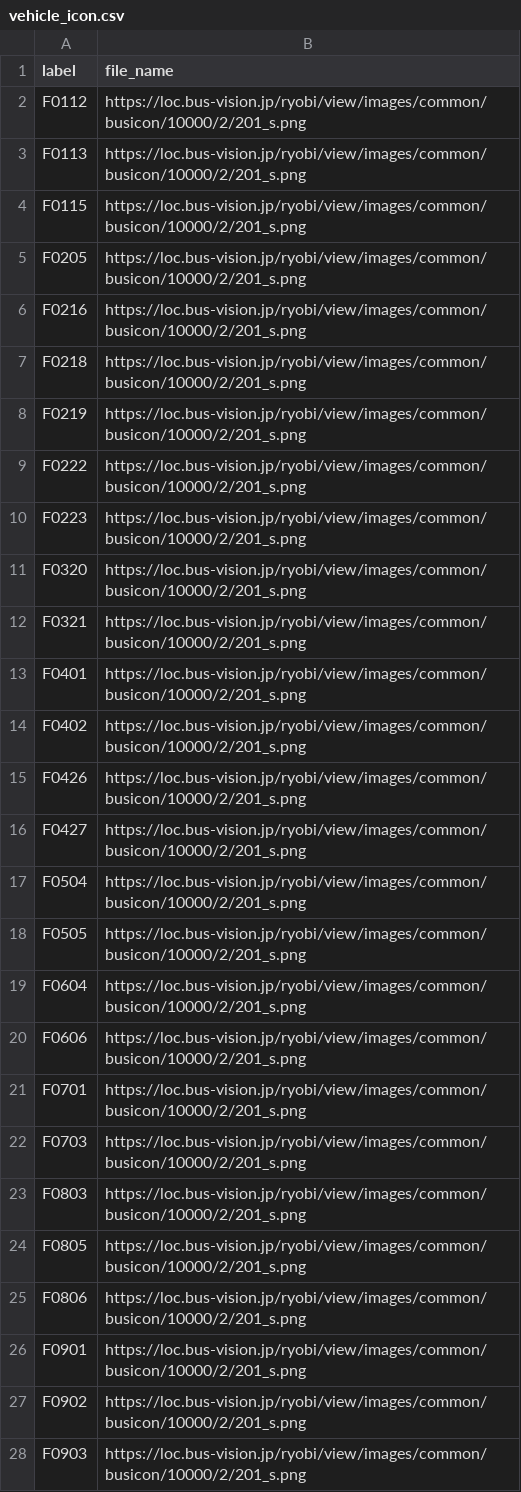
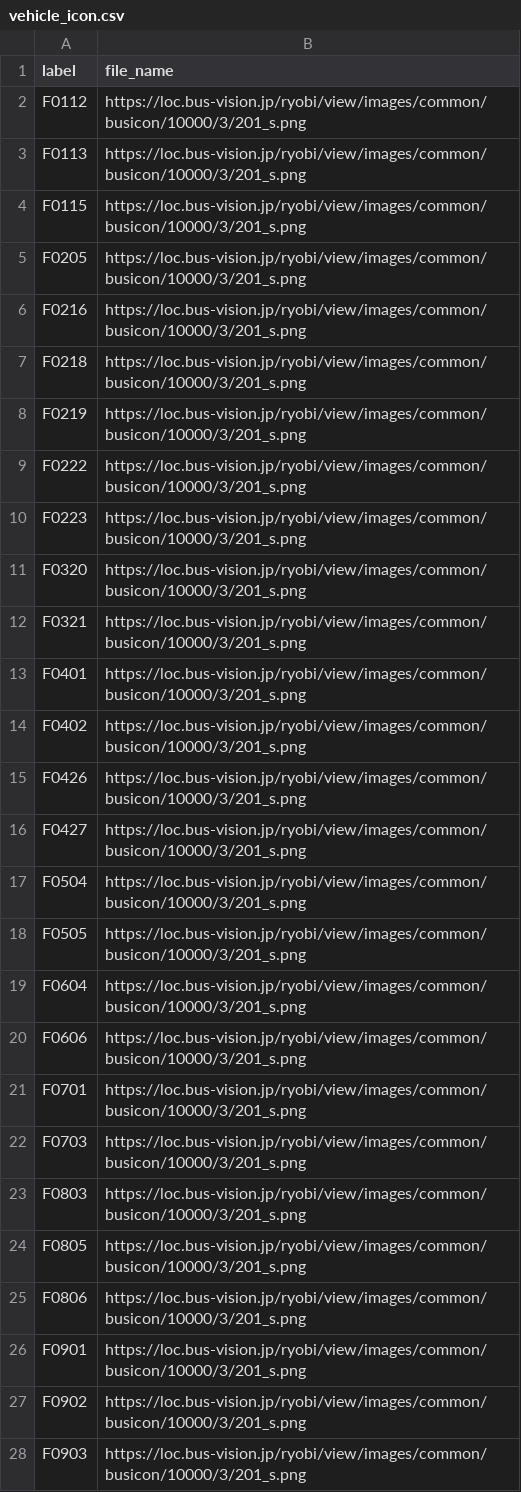
Before and after one commit to chishige1217200/okayama-bus-json, a CSV file: data/ryobi/vehicle_icon.csv, drawn as a sheet; only a part is shown; the diff covers the shown part only.

Commit message:
Update: bus-vision仕様に合わせて、アイコン参照を変更

```diff
--- a/data/ryobi/vehicle_icon.csv
+++ b/data/ryobi/vehicle_icon.csv
@@ -1,28 +1,28 @@
 "label","file_name"
-"F0112","https://loc.bus-vision.jp/ryobi/view/images/common/busicon/10000/2/201_s.png"
-"F0113","https://loc.bus-vision.jp/ryobi/view/images/common/busicon/10000/2/201_s.png"
-"F0115","https://loc.bus-vision.jp/ryobi/view/images/common/busicon/10000/2/201_s.png"
-"F0205","https://loc.bus-vision.jp/ryobi/view/images/common/busicon/10000/2/201_s.png"
-"F0216","https://loc.bus-vision.jp/ryobi/view/images/common/busicon/10000/2/201_s.png"
-"F0218","https://loc.bus-vision.jp/ryobi/view/images/common/busicon/10000/2/201_s.png"
-"F0219","https://loc.bus-vision.jp/ryobi/view/images/common/busicon/10000/2/201_s.png"
-"F0222","https://loc.bus-vision.jp/ryobi/view/images/common/busicon/10000/2/201_s.png"
-"F0223","https://loc.bus-vision.jp/ryobi/view/images/common/busicon/10000/2/201_s.png"
-"F0320","https://loc.bus-vision.jp/ryobi/view/images/common/busicon/10000/2/201_s.png"
-"F0321","https://loc.bus-vision.jp/ryobi/view/images/common/busicon/10000/2/201_s.png"
-"F0401","https://loc.bus-vision.jp/ryobi/view/images/common/busicon/10000/2/201_s.png"
-"F0402","https://loc.bus-vision.jp/ryobi/view/images/common/busicon/10000/2/201_s.png"
-"F0426","https://loc.bus-vision.jp/ryobi/view/images/common/busicon/10000/2/201_s.png"
-"F0427","https://loc.bus-vision.jp/ryobi/view/images/common/busicon/10000/2/201_s.png"
-"F0504","https://loc.bus-vision.jp/ryobi/view/images/common/busicon/10000/2/201_s.png"
-"F0505","https://loc.bus-vision.jp/ryobi/view/images/common/busicon/10000/2/201_s.png"
-"F0604","https://loc.bus-vision.jp/ryobi/view/images/common/busicon/10000/2/201_s.png"
-"F0606","https://loc.bus-vision.jp/ryobi/view/images/common/busicon/10000/2/201_s.png"
-"F0701","https://loc.bus-vision.jp/ryobi/view/images/common/busicon/10000/2/201_s.png"
-"F0703","https://loc.bus-vision.jp/ryobi/view/images/common/busicon/10000/2/201_s.png"
-"F0803","https://loc.bus-vision.jp/ryobi/view/images/common/busicon/10000/2/201_s.png"
-"F0805","https://loc.bus-vision.jp/ryobi/view/images/common/busicon/10000/2/201_s.png"
-"F0806","https://loc.bus-vision.jp/ryobi/view/images/common/busicon/10000/2/201_s.png"
-"F0901","https://loc.bus-vision.jp/ryobi/view/images/common/busicon/10000/2/201_s.png"
-"F0902","https://loc.bus-vision.jp/ryobi/view/images/common/busicon/10000/2/201_s.png"
-"F0903","https://loc.bus-vision.jp/ryobi/view/images/common/busicon/10000/2/201_s.png"
+"F0112","https://loc.bus-vision.jp/ryobi/view/images/common/busicon/10000/3/201_s.png"
+"F0113","https://loc.bus-vision.jp/ryobi/view/images/common/busicon/10000/3/201_s.png"
+"F0115","https://loc.bus-vision.jp/ryobi/view/images/common/busicon/10000/3/201_s.png"
+"F0205","https://loc.bus-vision.jp/ryobi/view/images/common/busicon/10000/3/201_s.png"
+"F0216","https://loc.bus-vision.jp/ryobi/view/images/common/busicon/10000/3/201_s.png"
+"F0218","https://loc.bus-vision.jp/ryobi/view/images/common/busicon/10000/3/201_s.png"
+"F0219","https://loc.bus-vision.jp/ryobi/view/images/common/busicon/10000/3/201_s.png"
+"F0222","https://loc.bus-vision.jp/ryobi/view/images/common/busicon/10000/3/201_s.png"
+"F0223","https://loc.bus-vision.jp/ryobi/view/images/common/busicon/10000/3/201_s.png"
+"F0320","https://loc.bus-vision.jp/ryobi/view/images/common/busicon/10000/3/201_s.png"
+"F0321","https://loc.bus-vision.jp/ryobi/view/images/common/busicon/10000/3/201_s.png"
+"F0401","https://loc.bus-vision.jp/ryobi/view/images/common/busicon/10000/3/201_s.png"
+"F0402","https://loc.bus-vision.jp/ryobi/view/images/common/busicon/10000/3/201_s.png"
+"F0426","https://loc.bus-vision.jp/ryobi/view/images/common/busicon/10000/3/201_s.png"
+"F0427","https://loc.bus-vision.jp/ryobi/view/images/common/busicon/10000/3/201_s.png"
+"F0504","https://loc.bus-vision.jp/ryobi/view/images/common/busicon/10000/3/201_s.png"
+"F0505","https://loc.bus-vision.jp/ryobi/view/images/common/busicon/10000/3/201_s.png"
+"F0604","https://loc.bus-vision.jp/ryobi/view/images/common/busicon/10000/3/201_s.png"
+"F0606","https://loc.bus-vision.jp/ryobi/view/images/common/busicon/10000/3/201_s.png"
+"F0701","https://loc.bus-vision.jp/ryobi/view/images/common/busicon/10000/3/201_s.png"
+"F0703","https://loc.bus-vision.jp/ryobi/view/images/common/busicon/10000/3/201_s.png"
+"F0803","https://loc.bus-vision.jp/ryobi/view/images/common/busicon/10000/3/201_s.png"
+"F0805","https://loc.bus-vision.jp/ryobi/view/images/common/busicon/10000/3/201_s.png"
+"F0806","https://loc.bus-vision.jp/ryobi/view/images/common/busicon/10000/3/201_s.png"
+"F0901","https://loc.bus-vision.jp/ryobi/view/images/common/busicon/10000/3/201_s.png"
+"F0902","https://loc.bus-vision.jp/ryobi/view/images/common/busicon/10000/3/201_s.png"
+"F0903","https://loc.bus-vision.jp/ryobi/view/images/common/busicon/10000/3/201_s.png"
```
Also changed, not shown: 57 edited cells elsewhere in this file.
